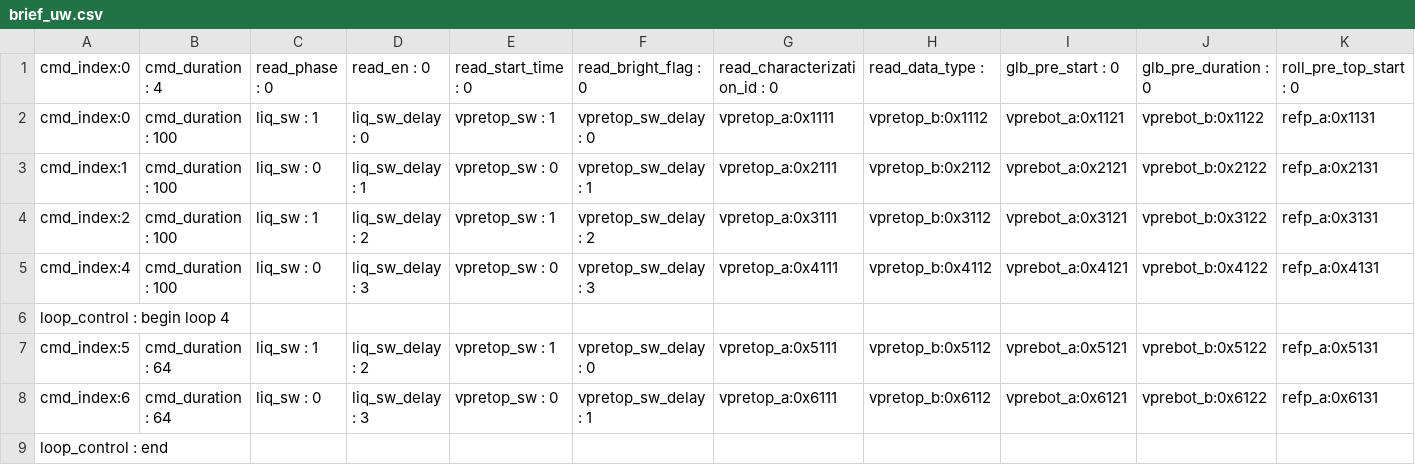
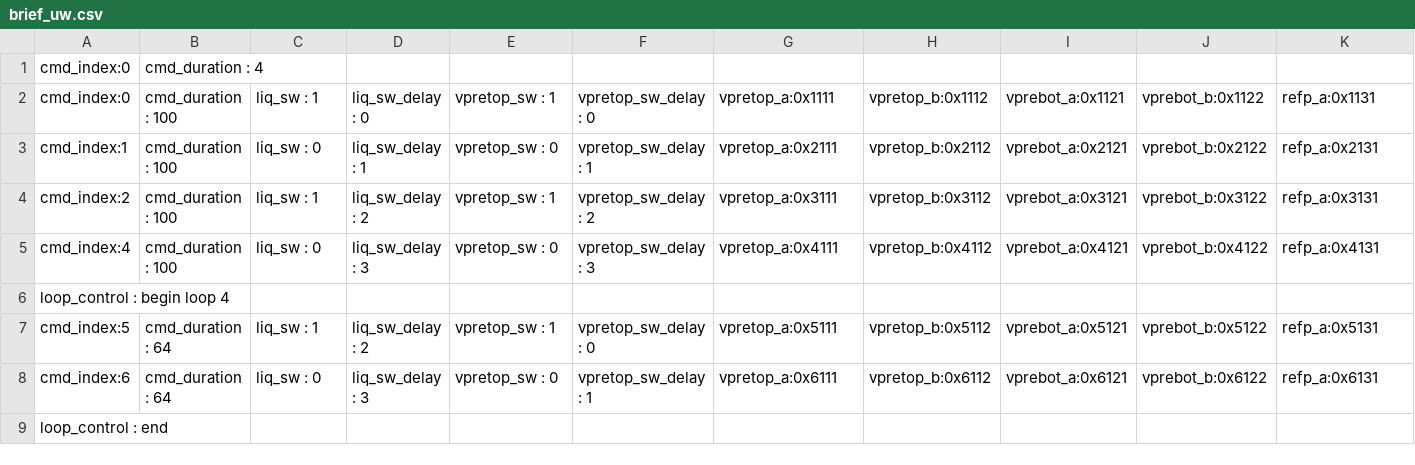
Before and after one commit to DouglasWWolf/u55c_userwave, a CSV file: runtime/brief_uw.csv, drawn as a sheet; only a part is shown; removed rows and columns are numbered as before the commit, all else as after; rows hold the shown columns only; the diff names each change by its address in the sheet, - before the commit and + after, or states it on an @@ line.

```diff
--- a/runtime/brief_uw.csv
+++ b/runtime/brief_uw.csv
-row 1: cmd_index:0 | cmd_duration : 4 | read_phase : 0 | read_en : 0 | read_start_time : 0 | read_bright_flag : 0 | read_characterization_id : 0 | read_data_type : | glb_pre_start : 0 | glb_pre_duration : 0 | roll_pre_top_start : 0
+row 1: cmd_index:0 | cmd_duration : 4
```
Also changed, not shown: 4 other files.
